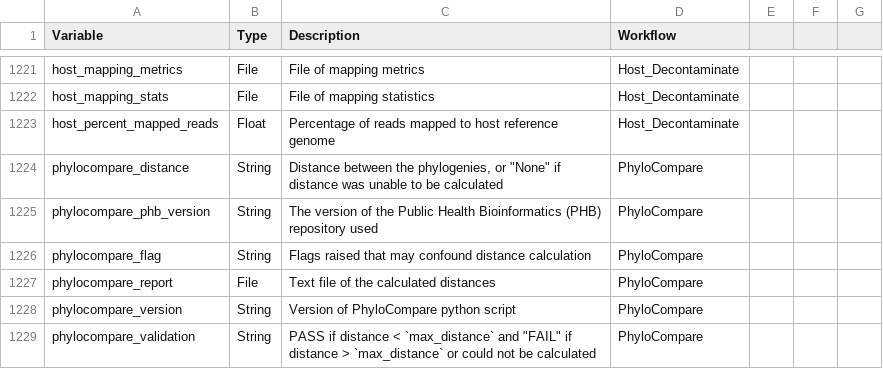
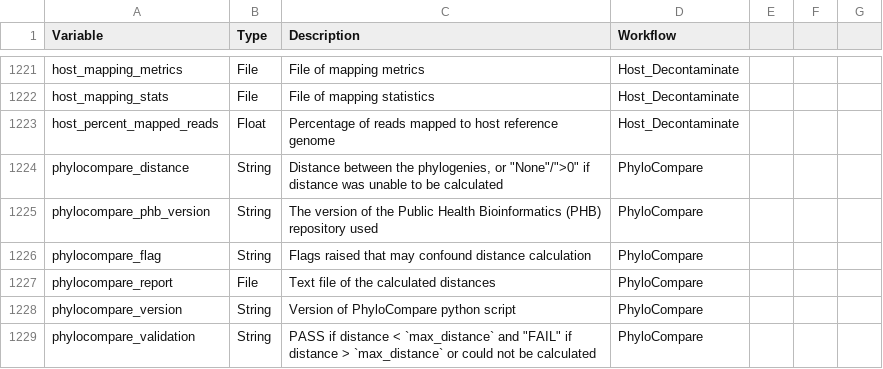
Before and after one commit to theiagen/public_health_bioinformatics, a TSV file: docs/assets/tables/all_outputs.tsv, drawn as a sheet; only a part is shown, gaps mark what is left out.

Commit message:
add >0

```diff
--- a/docs/assets/tables/all_outputs.tsv
+++ b/docs/assets/tables/all_outputs.tsv
@@ -1223,3 +1223,3 @@ host_mapping_stats	File	File of mapping statistics	Host_Decontaminate
 host_percent_mapped_reads	Float	Percentage of reads mapped to host reference genome	Host_Decontaminate
-phylocompare_distance	String	Distance between the phylogenies, or "None" if distance was unable to be calculated	PhyloCompare
+phylocompare_distance	String	Distance between the phylogenies, or "None"/">0" if distance was unable to be calculated	PhyloCompare
 phylocompare_phb_version	String	The version of the Public Health Bioinformatics (PHB) repository used	PhyloCompare
```
